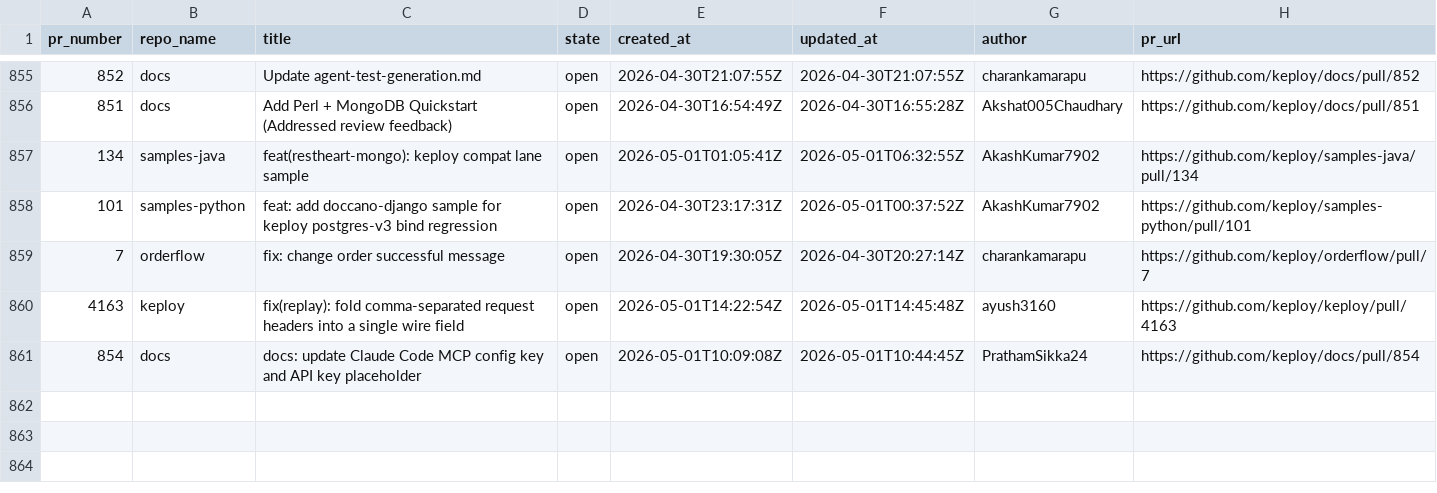
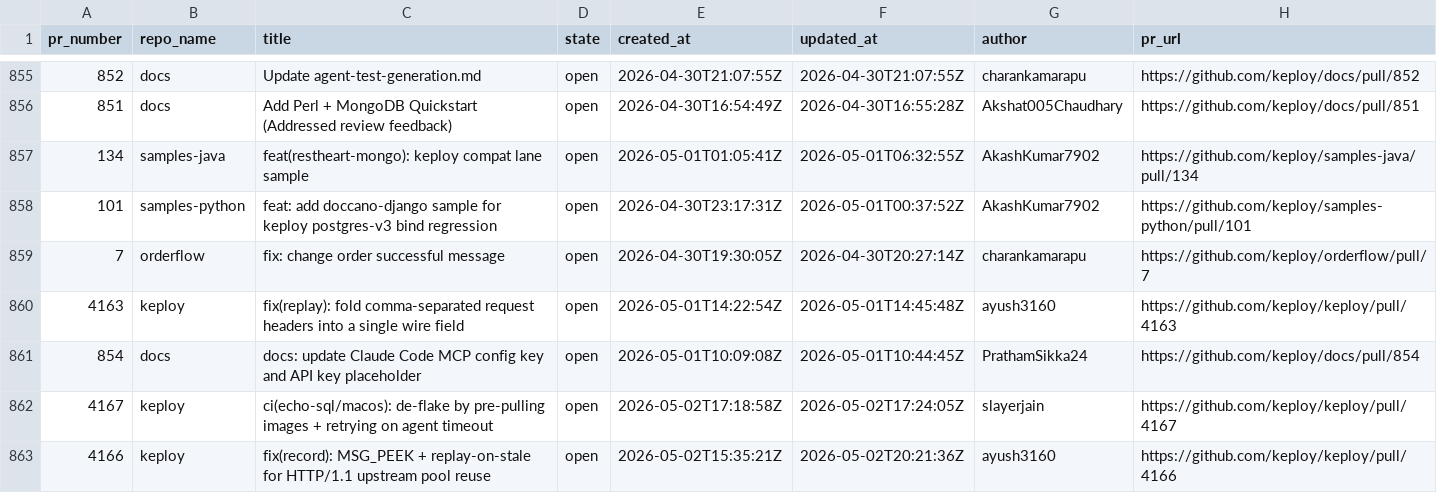
Before and after one commit to kirti763/keploy-flask-demo, a CSV file: data/open-prs.csv, drawn as a sheet; only a part is shown, gaps mark what is left out; the diff names each change by its address in the sheet, - before the commit and + after, or states it on an @@ line.

```diff
--- a/data/open-prs.csv
+++ b/data/open-prs.csv
+row 862: 4167 | keploy | ci(echo-sql/macos): de-flake by pre-pulling images + retrying on agent timeout | open | 2026-05-02T17:18:58Z | 2026-05-02T17:24:05Z | slayerjain | https://github.com/keploy/keploy/pull/4167
+row 863: 4166 | keploy | fix(record): MSG_PEEK + replay-on-stale for HTTP/1.1 upstream pool reuse | open | 2026-05-02T15:35:21Z | 2026-05-02T20:21:36Z | ayush3160 | https://github.com/keploy/keploy/pull/4166
```
